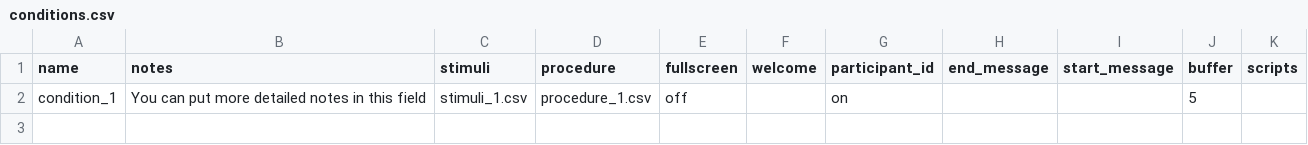
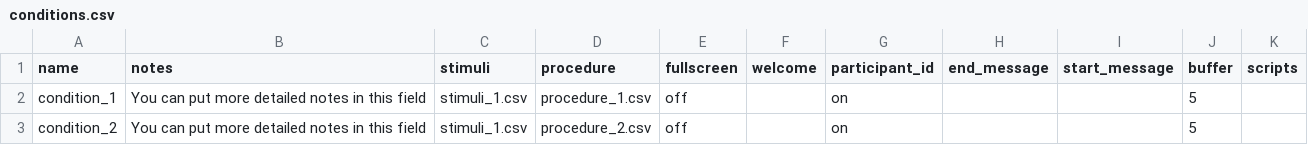
Before and after one commit to biagi-haffey/placement, a CSV file: web/User/Projects/groupwork/conditions.csv, drawn as a sheet.

```diff
--- a/web/User/Projects/groupwork/conditions.csv
+++ b/web/User/Projects/groupwork/conditions.csv
@@ -2 +2,2 @@ name,notes,stimuli,procedure,fullscreen,welcome,participant_id,end_message,start
 condition_1,You can put more detailed notes in this field,stimuli_1.csv,procedure_1.csv,off,,on,,,5,,
+condition_2,You can put more detailed notes in this field,stimuli_1.csv,procedure_2.csv,off,,on,,,5,,
```
Also changed, not shown: web/User/Surveys/group_c_info.csv, 5 other files.
